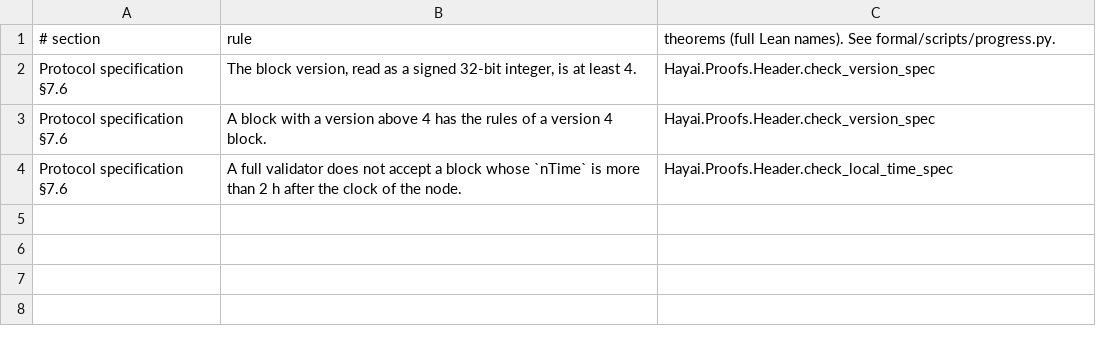
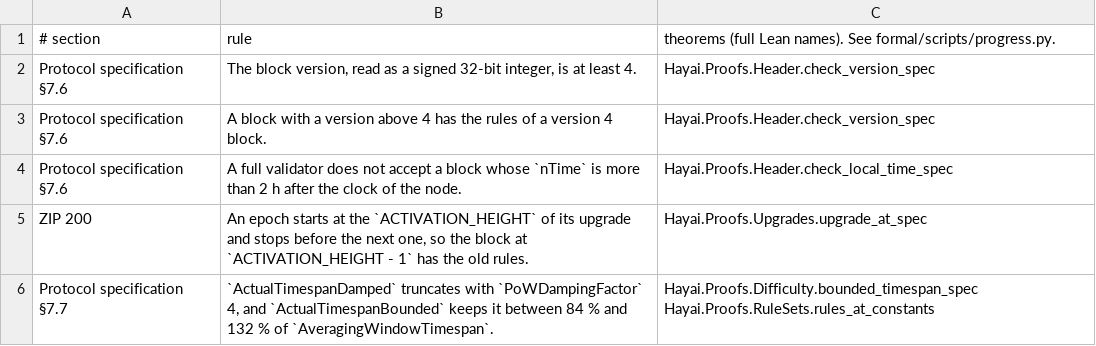
Before and after one commit to nikkolasg/hayai, a TSV file: formal/proven.tsv, drawn as a sheet.

```diff
--- a/formal/proven.tsv
+++ b/formal/proven.tsv
@@ -4 +4,3 @@ Protocol specification §7.6	A block with a version above 4 has the rules of a v
 Protocol specification §7.6	A full validator does not accept a block whose `nTime` is more than 2 h after the clock of the node.	Hayai.Proofs.Header.check_local_time_spec
+ZIP 200	An epoch starts at the `ACTIVATION_HEIGHT` of its upgrade and stops before the next one, so the block at `ACTIVATION_HEIGHT - 1` has the old rules.	Hayai.Proofs.Upgrades.upgrade_at_spec
+Protocol specification §7.7	`ActualTimespanDamped` truncates with `PoWDampingFactor` 4, and `ActualTimespanBounded` keeps it between 84 % and 132 % of `AveragingWindowTimespan`.	Hayai.Proofs.Difficulty.bounded_timespan_spec Hayai.Proofs.RuleSets.rules_at_constants
```
Also changed, not shown: 8 other files.
